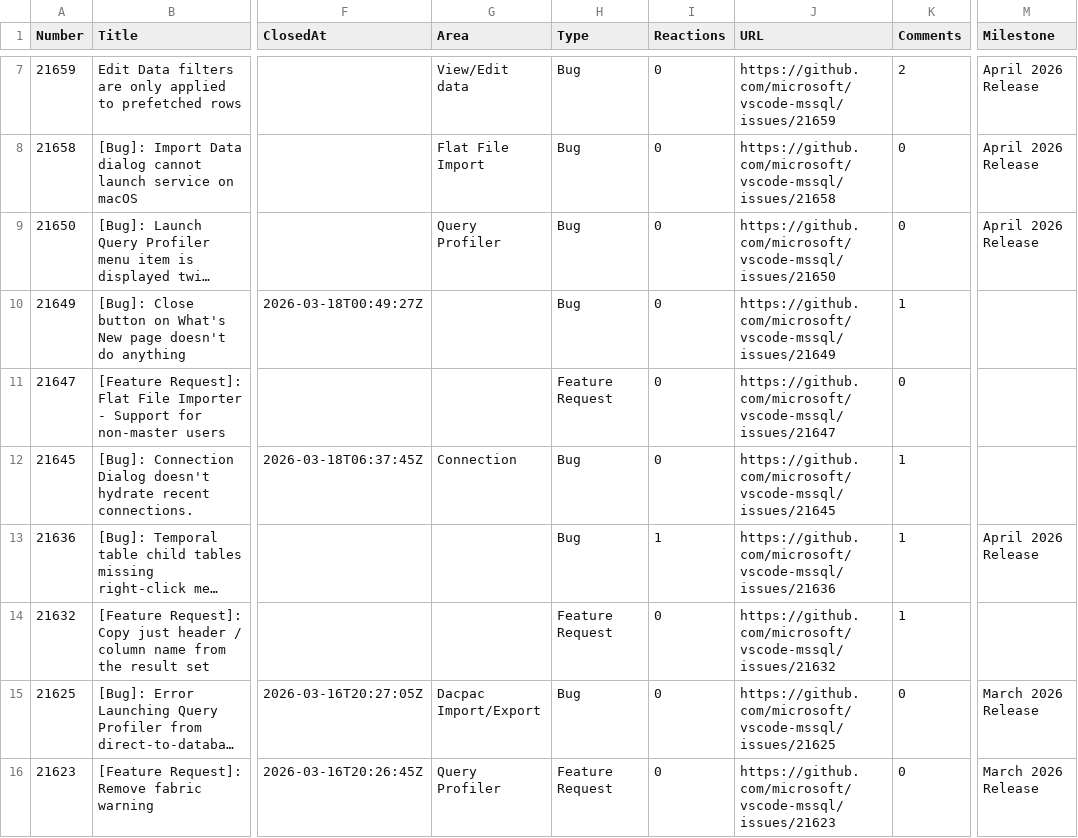
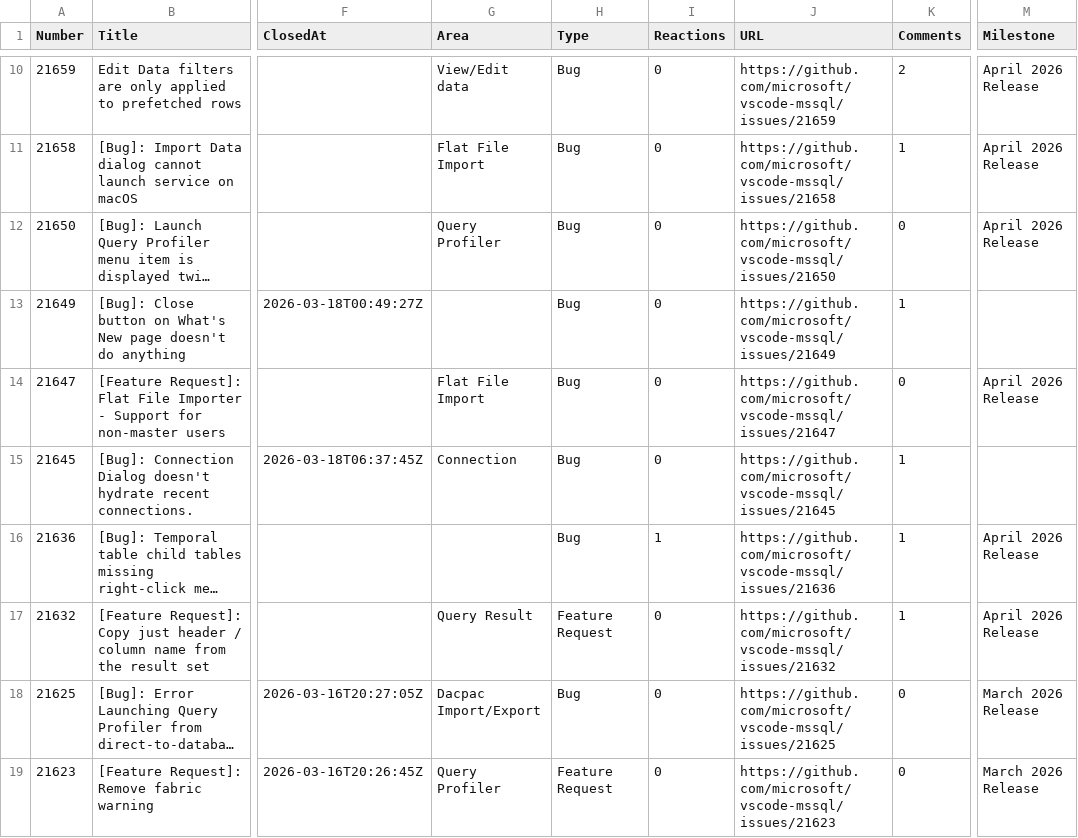
Before and after one commit to aasimkhan30/vscode-mssql-issues, a CSV file: microsoft-vscode-mssql-issues.csv, drawn as a sheet; only a part is shown, gaps mark what is left out; long unchanged cells end in …; addresses are those after the commit; the diff covers the shown part only; the diff names each change by its address in the sheet, - before the commit and + after, or states it on an @@ line.

```diff
--- a/microsoft-vscode-mssql-issues.csv
+++ b/microsoft-vscode-mssql-issues.csv
-K11 (Comments): 0
+K11 (Comments): 1
-G14 (Area): (empty)
+G14 (Area): Flat File Import
-H14 (Type): Feature Request
+H14 (Type): Bug
-M14 (Milestone): (empty)
+M14 (Milestone): April 2026 Release
-G17 (Area): (empty)
+G17 (Area): Query Result
-M17 (Milestone): (empty)
+M17 (Milestone): April 2026 Release
```
Also changed, not shown: 3 added rows and 18 edited cells elsewhere in this file, 2 other files.
